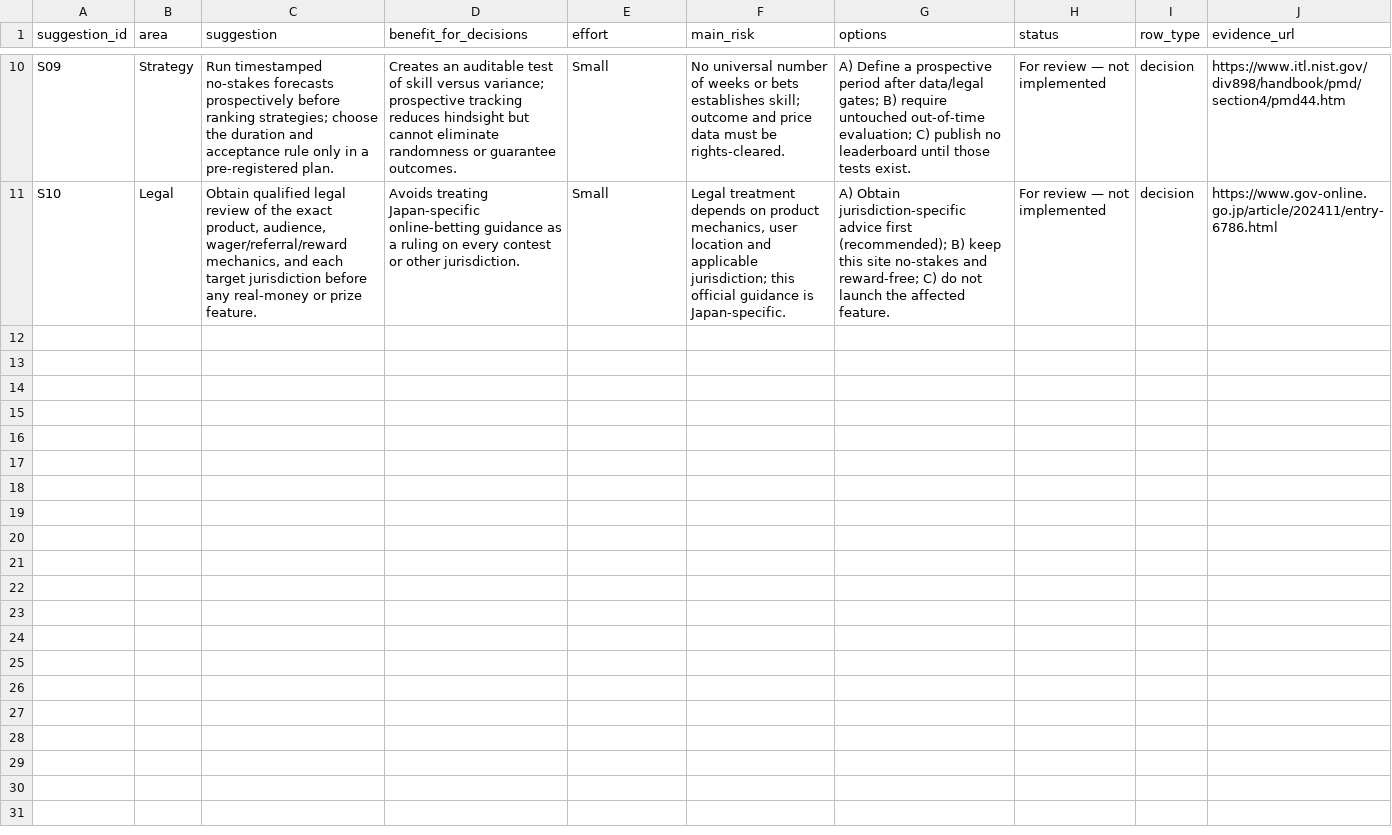
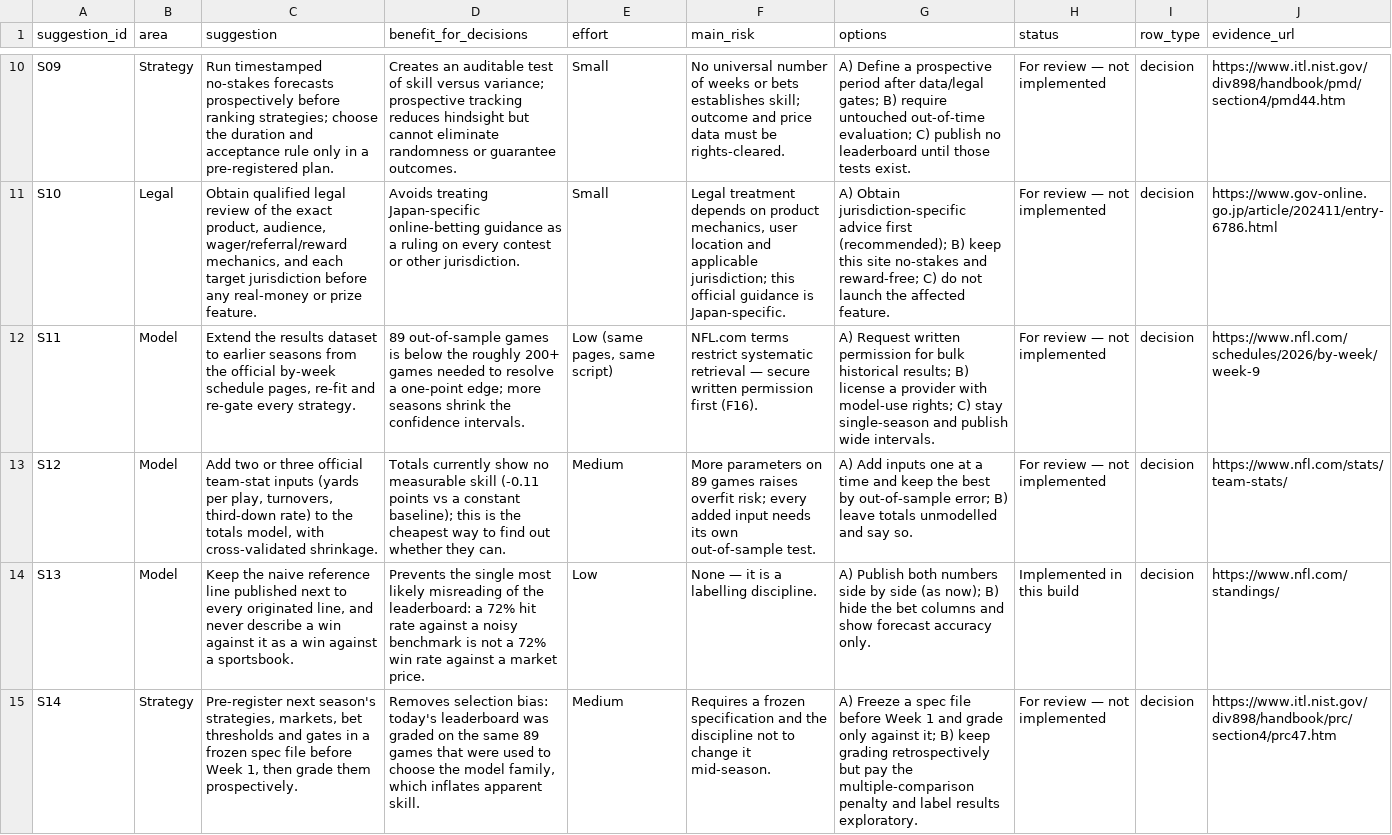
Before and after one commit to karagemop466-tech/X2, a CSV file: data/suggestions.csv, drawn as a sheet; only a part is shown, gaps mark what is left out; the diff covers the shown part only; the diff names each change by its address in the sheet, - before the commit and + after, or states it on an @@ line.

Commit message:
Merge main (PRs #19-#21); keep every session's registers alongside the line model
Shared registers merged by ID union so every row from sessions 7c9eb69a,
45a0ec8c, 52ca9f77, 324b0cd2 and 3988bdab is retained; this session's rows are
appended at the next free IDs (flags 30+6, requirements 20+14, sources 30+13,
questions 18+12, suggestions 10+8). The NL jurisdiction flag F19 and the
honesty-consistency register edits from later sessions are kept as the single
record of those issues; nothing any session wrote was discarded.

Adds: independent line model with walk-forward backtest (89 out-of-sample
games), Week 11 originated lines, 8 validation gates, 9 correlations, parlay
joint-outcome study, strategy leaderboard with proposed (nothing paid) reward
tiers, results dataset that reconciles 32/32 against the official standings,
and 8 new site pages (20 total).

Co-authored-by: arena-agent <297053741+arena-agent@users.noreply.github.com>

```diff
--- a/data/suggestions.csv
+++ b/data/suggestions.csv
+row 12: S11 | Model | Extend the results dataset to earlier seasons from the official by-week schedule pages, re-fit and re-gate every strategy. | 89 out-of-sample games is below the roughly 200+ games needed to resolve a one-point edge; more seasons shrink the confidence intervals. | Low (same pages, same script) | NFL.com terms restrict systematic retrieval — secure written permission first (F16). | A) Request written permission for bulk historical results; B) license a provider with model-use rights; C) stay single-season and publish wide intervals. | For review — not implemented | decision | https://www.nfl.com/schedules/2026/by-week/week-9
+row 13: S12 | Model | Add two or three official team-stat inputs (yards per play, turnovers, third-down rate) to the totals model, with cross-validated shrinkage. | Totals currently show no measurable skill (-0.11 points vs a constant baseline); this is the cheapest way to find out whether they can. | Medium | More parameters on 89 games raises overfit risk; every added input needs its own out-of-sample test. | A) Add inputs one at a time and keep the best by out-of-sample error; B) leave totals unmodelled and say so. | For review — not implemented | decision | https://www.nfl.com/stats/team-stats/
+row 14: S13 | Model | Keep the naive reference line published next to every originated line, and never describe a win against it as a win against a sportsbook. | Prevents the single most likely misreading of the leaderboard: a 72% hit rate against a noisy benchmark is not a 72% win rate against a market price. | Low | None — it is a labelling discipline. | A) Publish both numbers side by side (as now); B) hide the bet columns and show forecast accuracy only. | Implemented in this build | decision | https://www.nfl.com/standings/
+row 15: S14 | Strategy | Pre-register next season's strategies, markets, bet thresholds and gates in a frozen spec file before Week 1, then grade them prospectively. | Removes selection bias: today's leaderboard was graded on the same 89 games that were used to choose the model family, which inflates apparent skill. | Medium | Requires a frozen specification and the discipline not to change it mid-season. | A) Freeze a spec file before Week 1 and grade only against it; B) keep grading retrospectively but pay the multiple-comparison penalty and label results exploratory. | For review — not implemented | decision | https://www.itl.nist.gov/div898/handbook/prc/section4/prc47.htm
```
Also changed, not shown: 4 added rows elsewhere in this file, data/flags.csv, data/requirements.csv, 56 other files.
